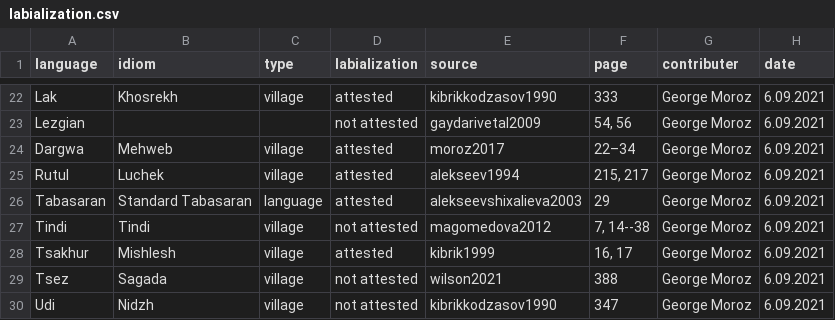
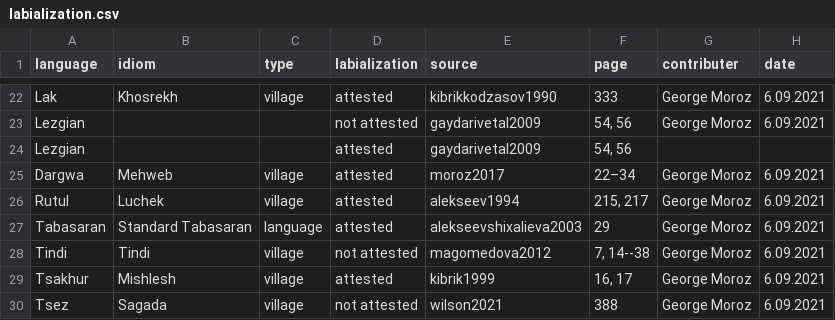
Before and after one commit to agricolamz/new_caucasian_phonology_dataset, a CSV file: for_dagatlas/labialization.csv, drawn as a sheet; only a part is shown, gaps mark what is left out; the shorter side is filled out with more unchanged rows; the diff names each change by its address in the sheet, - before the commit and + after, or states it on an @@ line.

```diff
--- a/for_dagatlas/labialization.csv
+++ b/for_dagatlas/labialization.csv
+row 24: Lezgian |  |  | attested | gaydarivetal2009 | 54, 56
```
Also changed, not shown: database.csv, for_dagatlas/geminates.csv, 6 other files.
